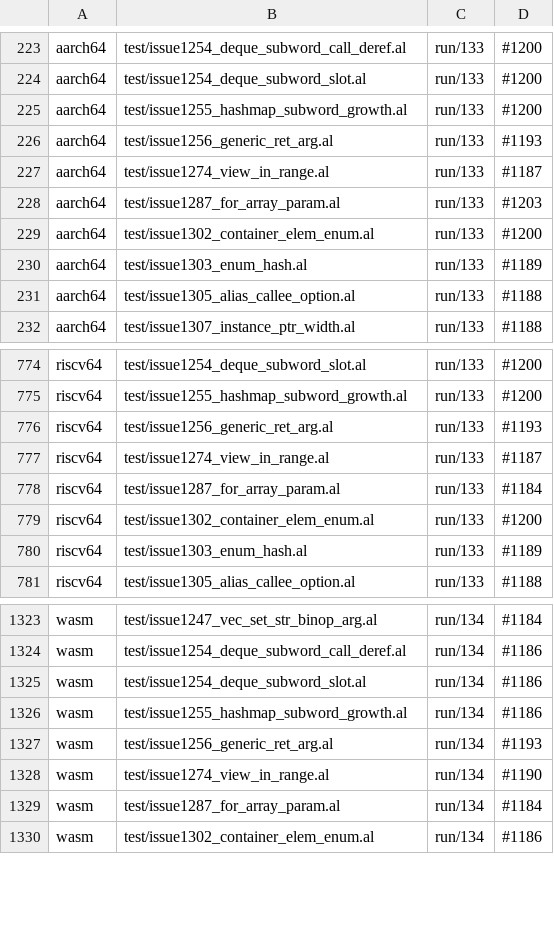
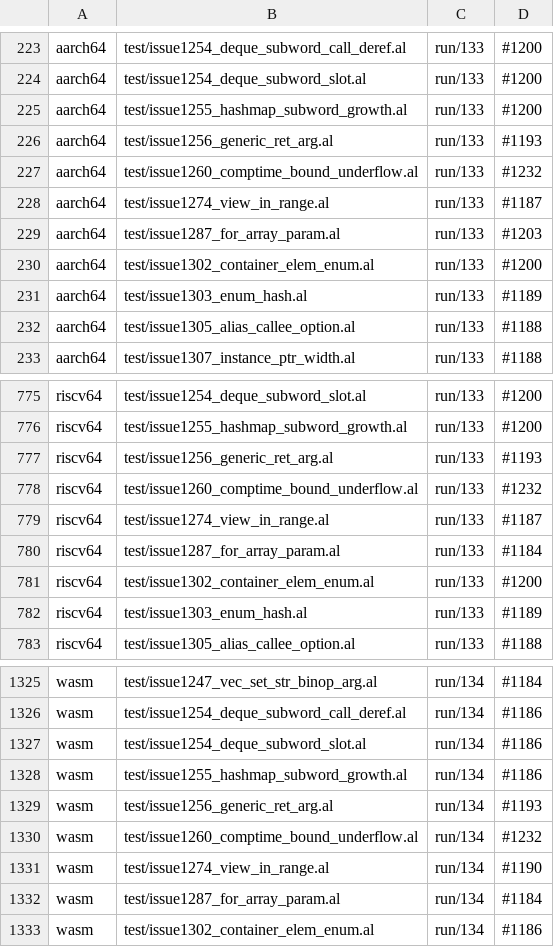
Before and after one commit to alatyr-programming-language/compiler, a TSV file: scripts/known-deviations.tsv, drawn as a sheet; only a part is shown, gaps mark what is left out.

Commit message:
test(#1260): state the underflow directive as registered; list its twin traps under #1232
The full gate's fixture-expect stage failed on this PR, both before and after the rebase onto
57f8ee6a (queue gate 2026-11-06 on c3b7d2b3, GitHub run 43070922578), with
`(a)=1 unlisted=3`:

- (a): the header of issue1260_comptime_bound_underflow says `reject "overflow"`, while
  scripts/e2e.sh registers `build_reject_has ... "overflows its type"`. A directive's needle set
  must equal its registration's. The header now states the registered needle.
- unlisted: the directive speaks for every backend, but only x86_64 refuses the bound. The
  three twins build it and trap at run time. Measured on omen against this tree's Stage1:
  aarch64 run/133, riscv64 run/133, wasm run/134. That is #1232's open class (a `comptime for`
  bound that fails a comptime guard traps on the twins instead of the compile-time error).
  Its eleven reject_comptime_for_* fixtures carry the same three observations, so the rows go
  under #1232.

No compiler source changes; the directive stays the expectation.

```diff
--- a/scripts/known-deviations.tsv
+++ b/scripts/known-deviations.tsv
@@ -226,2 +226,3 @@ aarch64	test/issue1255_hashmap_subword_growth.al	run/133	#1200
 aarch64	test/issue1256_generic_ret_arg.al	run/133	#1193
+aarch64	test/issue1260_comptime_bound_underflow.al	run/133	#1232
 aarch64	test/issue1274_view_in_range.al	run/133	#1187
@@ -776,2 +777,3 @@ riscv64	test/issue1255_hashmap_subword_growth.al	run/133	#1200
 riscv64	test/issue1256_generic_ret_arg.al	run/133	#1193
+riscv64	test/issue1260_comptime_bound_underflow.al	run/133	#1232
 riscv64	test/issue1274_view_in_range.al	run/133	#1187
@@ -1327,2 +1329,3 @@ wasm	test/issue1255_hashmap_subword_growth.al	run/134	#1186
 wasm	test/issue1256_generic_ret_arg.al	run/134	#1193
+wasm	test/issue1260_comptime_bound_underflow.al	run/134	#1232
 wasm	test/issue1274_view_in_range.al	run/134	#1190
```
Also changed, not shown: 1 other file.
